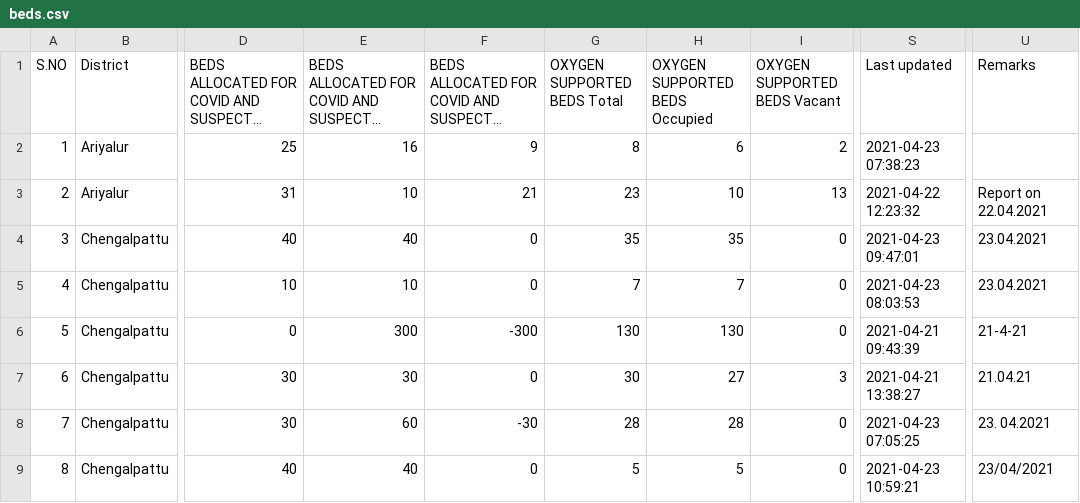
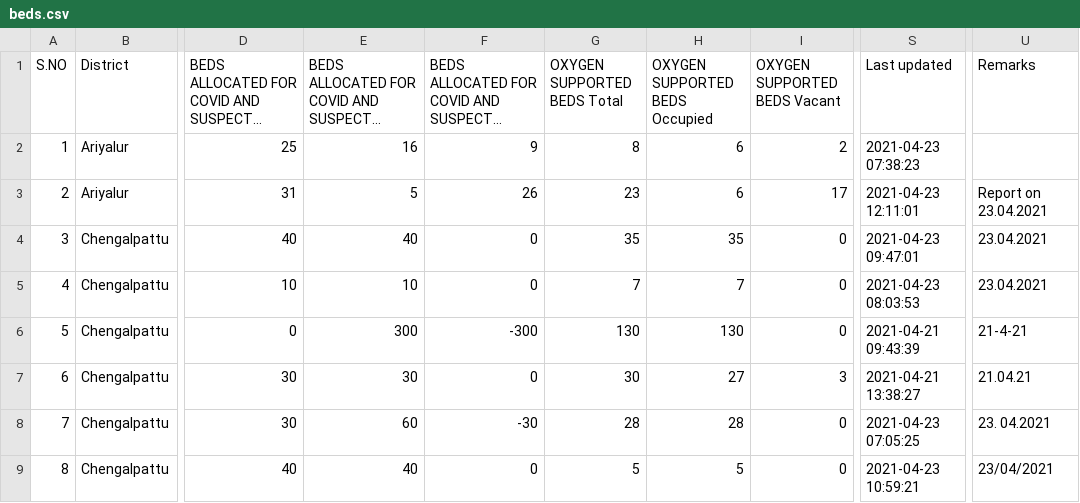
Before and after one commit to stopcoronatn/stopcoronatn.github.io, a CSV file: data/beds.csv, drawn as a sheet; only a part is shown, gaps mark what is left out; long unchanged cells end in …; the diff covers the shown part only; the diff names each change by its address in the sheet, - before the commit and + after, or states it on an @@ line.

```diff
--- a/data/beds.csv
+++ b/data/beds.csv
-E3: 10
+E3: 5
-F3: 21
+F3: 26
-H3 (OXYGEN SUPPORTED BEDS Occupied): 10
+H3 (OXYGEN SUPPORTED BEDS Occupied): 6
-I3 (OXYGEN SUPPORTED BEDS Vacant): 13
+I3 (OXYGEN SUPPORTED BEDS Vacant): 17
-S3 (Last updated): 2021-04-22 12:23:32
+S3 (Last updated): 2021-04-23 12:11:01
-U3 (Remarks): Report on 22.04.2021
+U3 (Remarks): Report on 23.04.2021
```
Also changed, not shown: 71 edited cells elsewhere in this file.
